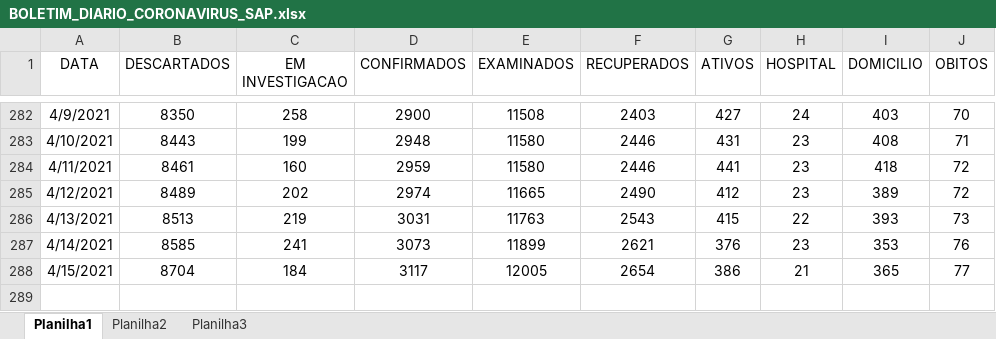
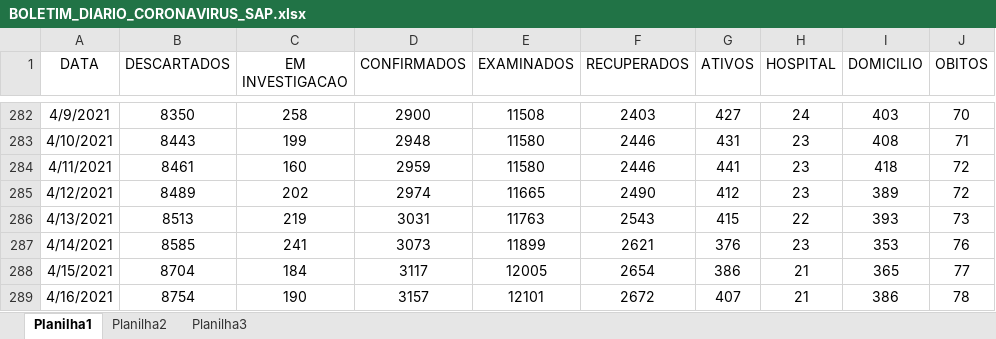
Before and after one commit to GiliardGodoi/covid-sap-data, an Excel workbook: data/raw/BOLETIM_DIARIO_CORONAVIRUS_SAP.xlsx, sheet Planilha1, drawn as a sheet; only a part is shown, gaps mark what is left out; values as stored, in another font and other column widths than the file's, no borders; the diff names each change by its address in the sheet, - before the commit and + after, or states it on an @@ line.

Commit message:
add data April, 16th

```diff
--- a/data/raw/BOLETIM_DIARIO_CORONAVIRUS_SAP.xlsx (sheet Planilha1)
+++ b/data/raw/BOLETIM_DIARIO_CORONAVIRUS_SAP.xlsx (sheet Planilha1)
+row 289: 4/16/2021 | 8754 | 190 | 3157 | 12101 | 2672 | 407 | 21 | 386 | 78
```
Also changed, not shown: 10 other files.
